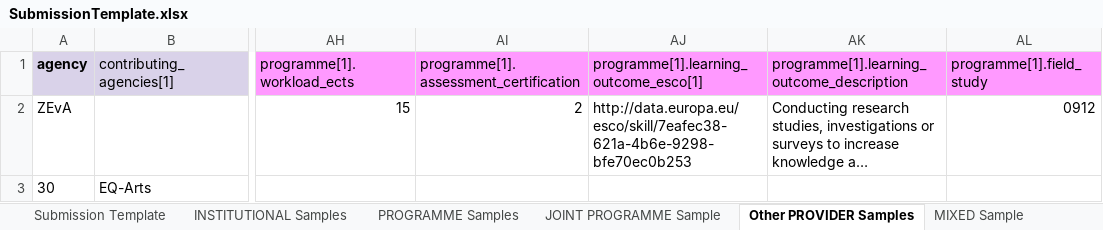
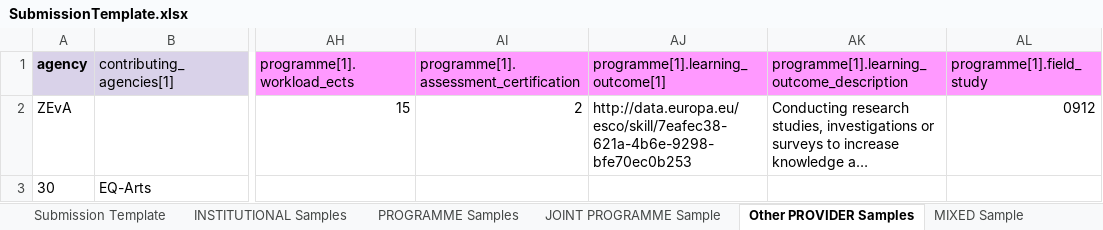
Before and after one commit to EQAR/deqar-docs, an Excel workbook: docs/files/SubmissionTemplate.xlsx, sheet Other PROVIDER Samples, drawn as a sheet; only a part is shown, gaps mark what is left out; long unchanged cells end in …; values as stored, in another font and other column widths than the file's, no borders; the diff names each change by its address in the sheet, - before the commit and + after, or states it on an @@ line.

Commit message:
fix: field name learning outcomes (ESCO)

```diff
--- a/docs/files/SubmissionTemplate.xlsx (sheet Other PROVIDER Samples)
+++ b/docs/files/SubmissionTemplate.xlsx (sheet Other PROVIDER Samples)
-AJ1: programme[1].learning_outcome_esco[1]
+AJ1: programme[1].learning_outcome[1]
```
Also changed, not shown: sheet Submission Template, 2 other files.
